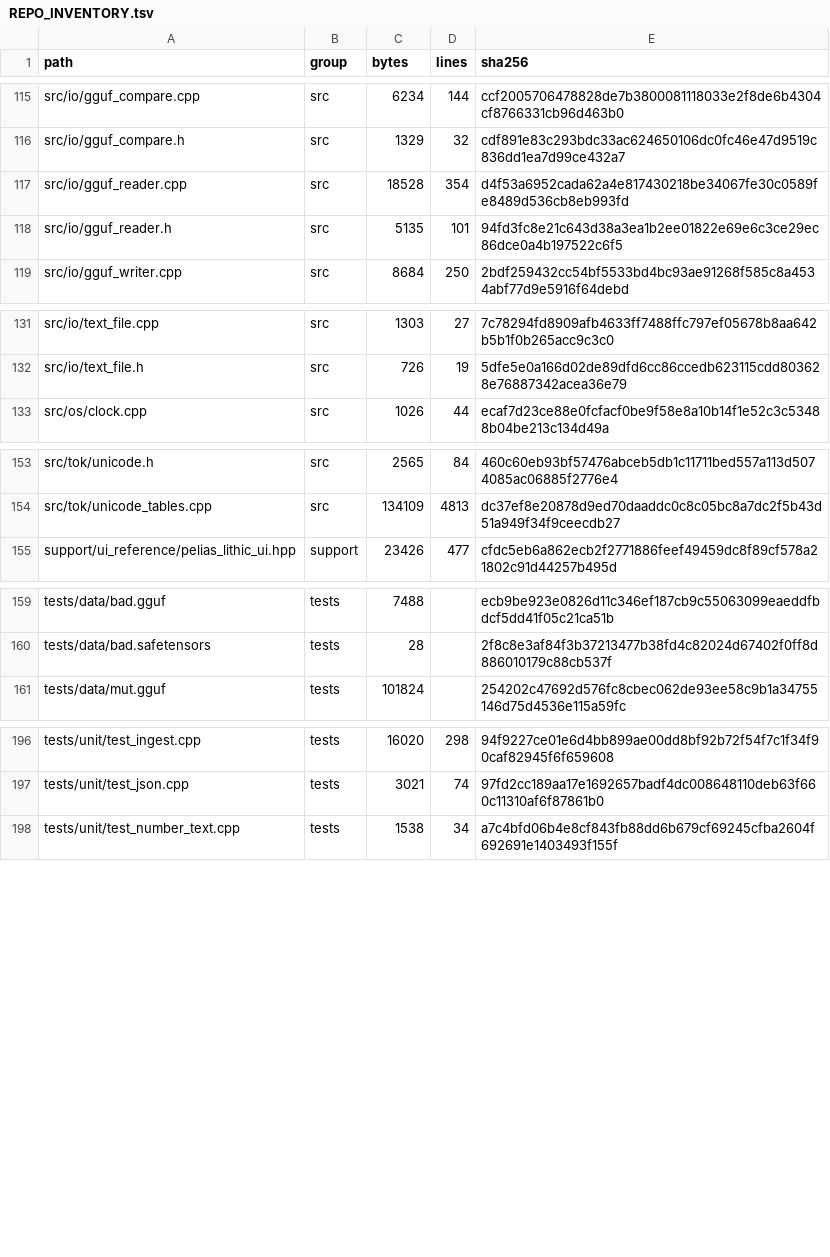
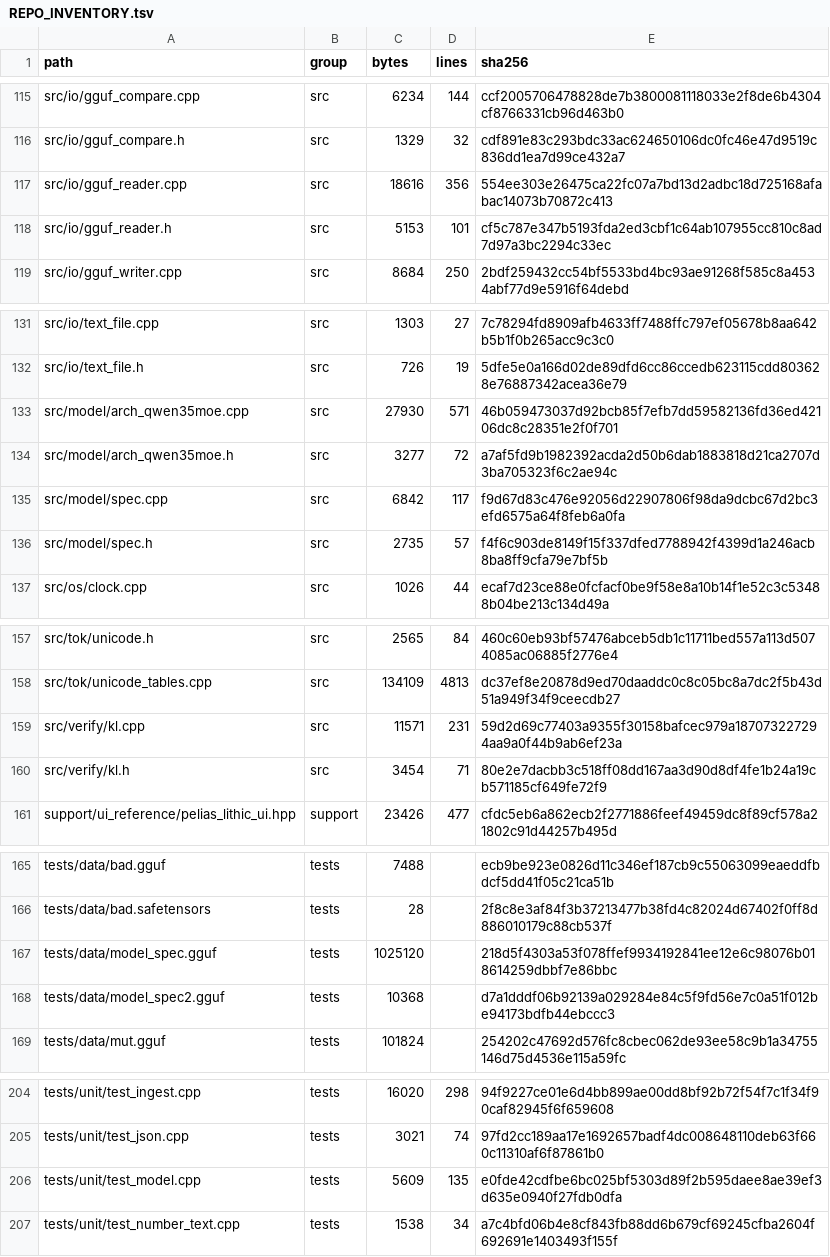
Before and after one commit to FireballJohnnie/pelias-master, a TSV file: docs/scaffold/REPO_INVENTORY.tsv, drawn as a sheet; only a part is shown, gaps mark what is left out; the diff covers the shown part only.

```diff
--- a/docs/scaffold/REPO_INVENTORY.tsv
+++ b/docs/scaffold/REPO_INVENTORY.tsv
@@ -116,4 +116,4 @@ src/io/gguf_compare.cpp	src	6234	144	ccf2005706478828de7b3800081118033e2f8de6b43
 src/io/gguf_compare.h	src	1329	32	cdf891e83c293bdc33ac624650106dc0fc46e47d9519c836dd1ea7d99ce432a7
-src/io/gguf_reader.cpp	src	18528	354	d4f53a6952cada62a4e817430218be34067fe30c0589fe8489d536cb8eb993fd
-src/io/gguf_reader.h	src	5135	101	94fd3fc8e21c643d38a3ea1b2ee01822e69e6c3ce29ec86dce0a4b197522c6f5
+src/io/gguf_reader.cpp	src	18616	356	554ee303e26475ca22fc07a7bd13d2adbc18d725168afabac14073b70872c413
+src/io/gguf_reader.h	src	5153	101	cf5c787e347b5193fda2ed3cbf1c64ab107955cc810c8ad7d97a3bc2294c33ec
 src/io/gguf_writer.cpp	src	8684	250	2bdf259432cc54bf5533bd4bc93ae91268f585c8a4534abf77d9e5916f64debd
@@ -132,2 +132,6 @@ src/io/text_file.cpp	src	1303	27	7c78294fd8909afb4633ff7488ffc797ef05678b8aa642b
 src/io/text_file.h	src	726	19	5dfe5e0a166d02de89dfd6cc86ccedb623115cdd803628e76887342acea36e79
+src/model/arch_qwen35moe.cpp	src	27930	571	46b059473037d92bcb85f7efb7dd59582136fd36ed42106dc8c28351e2f0f701
+src/model/arch_qwen35moe.h	src	3277	72	a7af5fd9b1982392acda2d50b6dab1883818d21ca2707d3ba705323f6c2ae94c
+src/model/spec.cpp	src	6842	117	f9d67d83c476e92056d22907806f98da9dcbc67d2bc3efd6575a64f8feb6a0fa
+src/model/spec.h	src	2735	57	f4f6c903de8149f15f337dfed7788942f4399d1a246acb8ba8ff9cfa79e7bf5b
 src/os/clock.cpp	src	1026	44	ecaf7d23ce88e0fcfacf0be9f58e8a10b14f1e52c3c53488b04be213c134d49a
@@ -154,2 +158,4 @@ src/tok/unicode.h	src	2565	84	460c60eb93bf57476abceb5db1c11711bed557a113d5074085
 src/tok/unicode_tables.cpp	src	134109	4813	dc37ef8e20878d9ed70daaddc0c8c05bc8a7dc2f5b43d51a949f34f9ceecdb27
+src/verify/kl.cpp	src	11571	231	59d2d69c77403a9355f30158bafcec979a187073227294aa9a0f44b9ab6ef23a
+src/verify/kl.h	src	3454	71	80e2e7dacbb3c518ff08dd167aa3d90d8df4fe1b24a19cb571185cf649fe72f9
 support/ui_reference/pelias_lithic_ui.hpp	support	23426	477	cfdc5eb6a862ecb2f2771886feef49459dc8f89cf578a21802c91d44257b495d
@@ -160,2 +166,4 @@ tests/data/bad.gguf	tests	7488		ecb9be923e0826d11c346ef187cb9c55063099eaeddfbdcf
 tests/data/bad.safetensors	tests	28		2f8c8e3af84f3b37213477b38fd4c82024d67402f0ff8d886010179c88cb537f
+tests/data/model_spec.gguf	tests	1025120		218d5f4303a53f078ffef9934192841ee12e6c98076b018614259dbbf7e86bbc
+tests/data/model_spec2.gguf	tests	10368		d7a1dddf06b92139a029284e84c5f9fd56e7c0a51f012be94173bdfb44ebccc3
 tests/data/mut.gguf	tests	101824		254202c47692d576fc8cbec062de93ee58c9b1a34755146d75d4536e115a59fc
@@ -197,2 +205,3 @@ tests/unit/test_ingest.cpp	tests	16020	298	94f9227ce01e6d4bb899ae00dd8bf92b72f54
 tests/unit/test_json.cpp	tests	3021	74	97fd2cc189aa17e1692657badf4dc008648110deb63f660c11310af6f87861b0
+tests/unit/test_model.cpp	tests	5609	135	e0fde42cdfbe6bc025bf5303d89f2b595daee8ae39ef3d635e0940f27fdb0dfa
 tests/unit/test_number_text.cpp	tests	1538	34	a7c4bfd06b4e8cf843fb88dd6b679cf69245cfba2604f692691e1403493f155f
```
Also changed, not shown: 12 edited cells elsewhere in this file, 14 other files.
